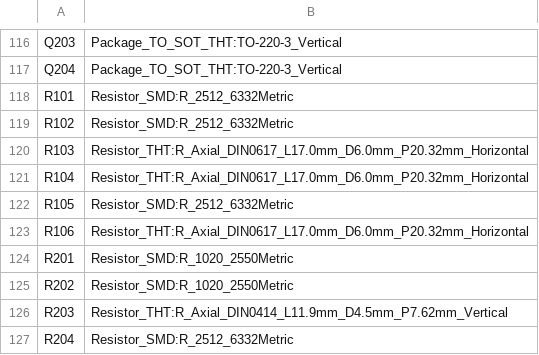
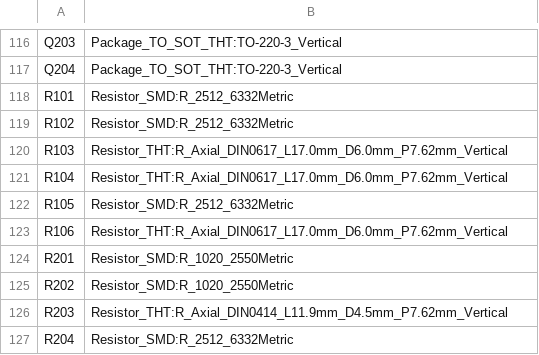
Before and after one commit to johonkanen/tube_hv_supplies_kicad, a CSV file: rev4/lib/footprint_map.csv, drawn as a sheet; only a part is shown, gaps mark what is left out.

```diff
--- a/rev4/lib/footprint_map.csv
+++ b/rev4/lib/footprint_map.csv
@@ -119,6 +119,6 @@ R101,Resistor_SMD:R_2512_6332Metric
 R102,Resistor_SMD:R_2512_6332Metric
-R103,Resistor_THT:R_Axial_DIN0617_L17.0mm_D6.0mm_P20.32mm_Horizontal
-R104,Resistor_THT:R_Axial_DIN0617_L17.0mm_D6.0mm_P20.32mm_Horizontal
+R103,Resistor_THT:R_Axial_DIN0617_L17.0mm_D6.0mm_P7.62mm_Vertical
+R104,Resistor_THT:R_Axial_DIN0617_L17.0mm_D6.0mm_P7.62mm_Vertical
 R105,Resistor_SMD:R_2512_6332Metric
-R106,Resistor_THT:R_Axial_DIN0617_L17.0mm_D6.0mm_P20.32mm_Horizontal
+R106,Resistor_THT:R_Axial_DIN0617_L17.0mm_D6.0mm_P7.62mm_Vertical
 R201,Resistor_SMD:R_1020_2550Metric
```
Also changed, not shown: rev4/bom/bom.csv, 9 other files.
